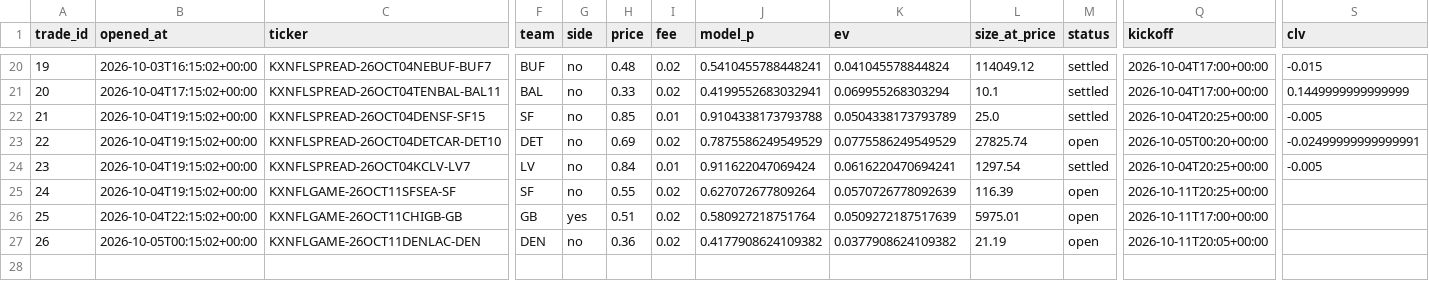
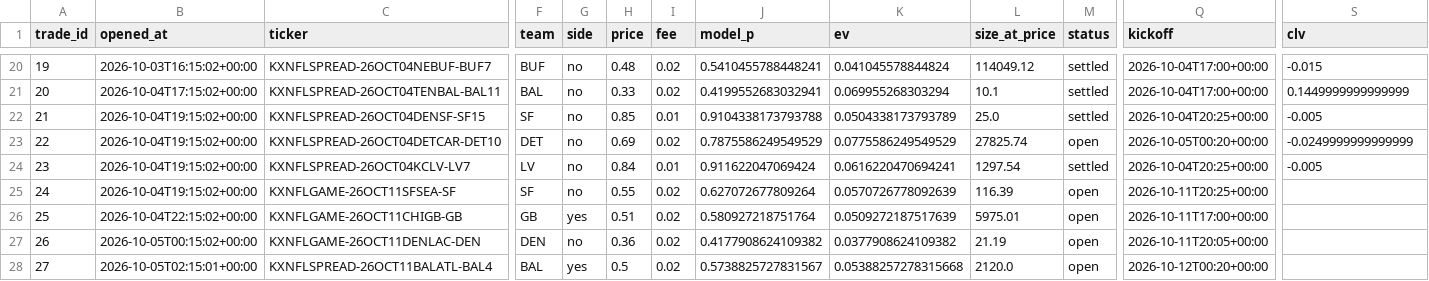
Before and after one commit to mastayb/nfl-power-rankings, a CSV file: data/paper/game_trades.csv, drawn as a sheet; only a part is shown, gaps mark what is left out; rows hold the shown columns only; the diff names each change by its address in the sheet, - before the commit and + after, or states it on an @@ line.

```diff
--- a/data/paper/game_trades.csv
+++ b/data/paper/game_trades.csv
-S23 (clv): -0.02499999999999991
+S23 (clv): -0.0249999999999999
+row 28: 27 | 2026-10-05T02:15:01+00:00 | KXNFLSPREAD-26OCT11BALATL-BAL4 | BAL | yes | 0.5 | 0.02 | 0.5738825727831567 | 0.05388257278315668 | 2120.0 | open | 2026-10-12T00:20+00:00
```
Also changed, not shown: data/paper/game_marks.csv.
